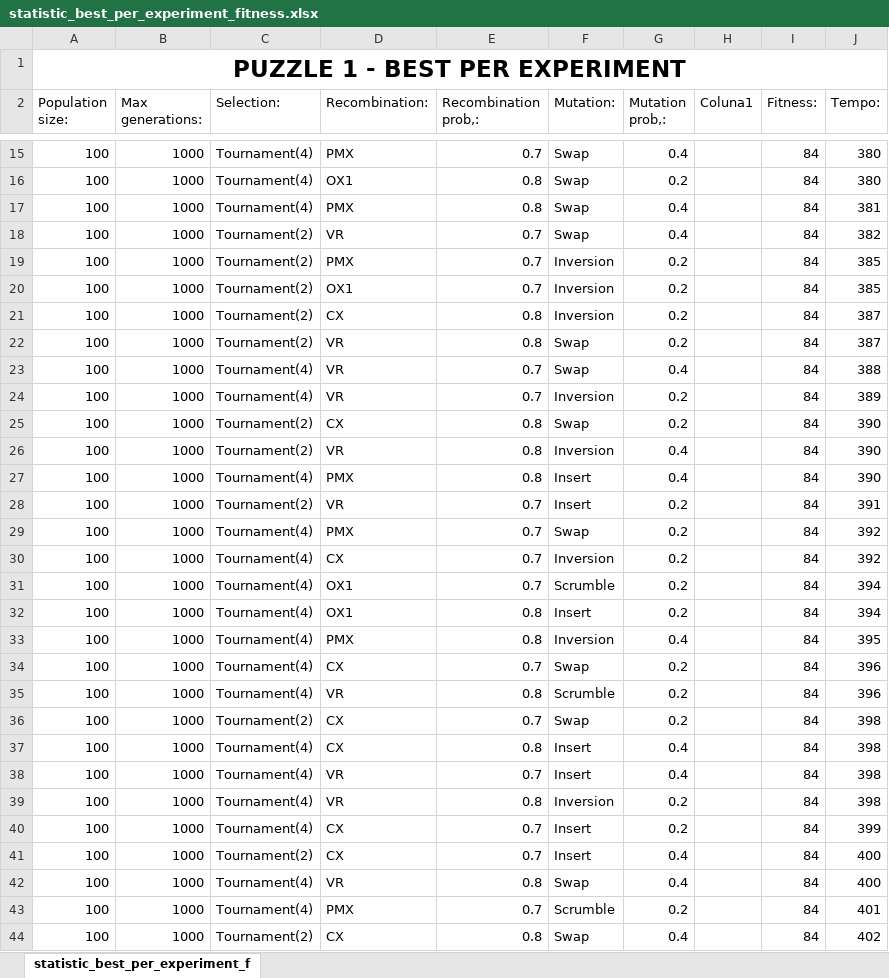
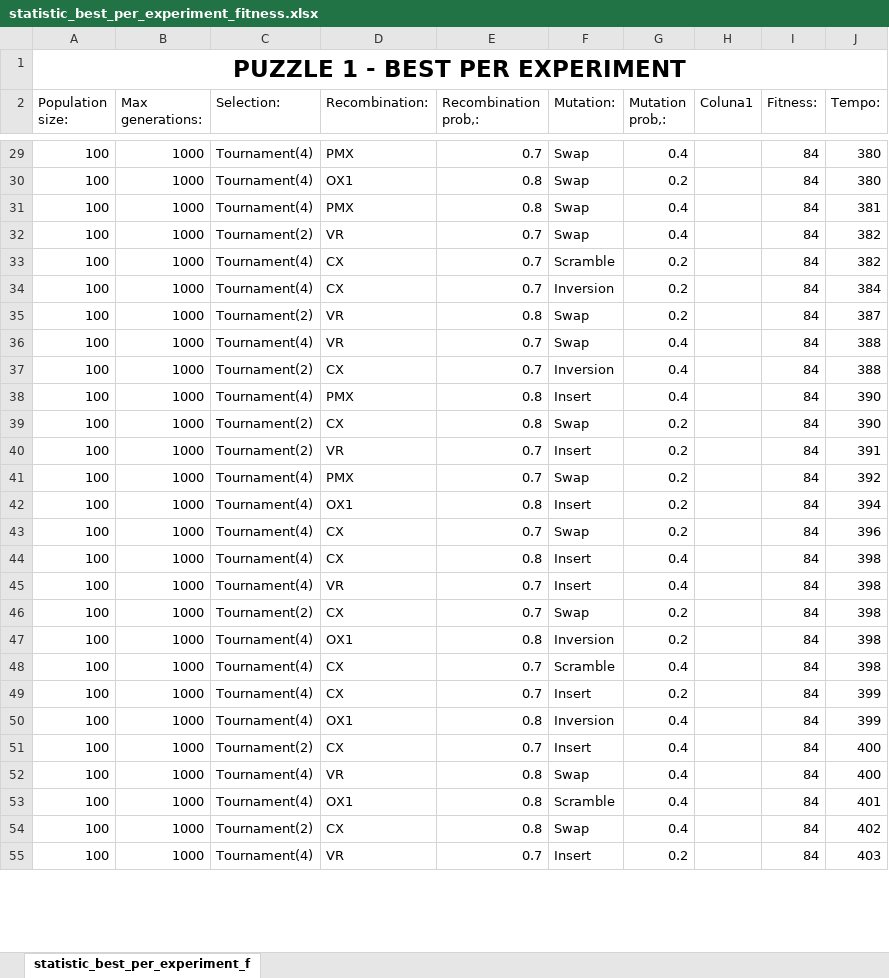
Before and after one commit to andre-paulo98/projeto-ei-a2s2-IA, an Excel workbook: Experimentos/teste_geral/Dataset1/statistic_best_per_experiment_fitness.xlsx, sheet statistic_best_per_experiment_f, drawn as a sheet; only a part is shown, gaps mark what is left out; the shorter side is filled out with more unchanged rows; values as stored, in another font and other column widths than the file's, no borders; table styles not drawn; removed rows and columns are numbered as before the commit, all else as after; the diff covers the shown part only; the diff names each change by its address in the sheet, - before the commit and + after, or states it on an @@ line.

```diff
--- a/Experimentos/teste_geral/Dataset1/statistic_best_per_experiment_fitness.xlsx (sheet statistic_best_per_experiment_f)
+++ b/Experimentos/teste_geral/Dataset1/statistic_best_per_experiment_fitness.xlsx (sheet statistic_best_per_experiment_f)
-C33:C34 (Selection:): Tournament(2)
+C33:C34 (Selection:): Tournament(4)
-D33 (Recombination:): PMX
+D33 (Recombination:): CX
-F33 (Mutation:): Inversion
+F33 (Mutation:): Scramble
-J33 (Tempo:): 385
+J33 (Tempo:): 382
-D34 (Recombination:): OX1
+D34 (Recombination:): CX
-J34 (Tempo:): 385
+J34 (Tempo:): 384
-row 21: 100 | 1000 | Tournament(2) | CX | 0.8 | Inversion | 0.2 |  | 84 | 387
-C37 (Selection:): Tournament(4)
+C37 (Selection:): Tournament(2)
-D37 (Recombination:): VR
+D37 (Recombination:): CX
-G37 (Mutation prob,:): 0.2
+G37 (Mutation prob,:): 0.4
-J37 (Tempo:): 389
+J37 (Tempo:): 388
@@ row 27 moved to row 38: 100 @@
-row 26: 100 | 1000 | Tournament(2) | VR | 0.8 | Inversion | 0.4 |  | 84 | 390
-row 30: 100 | 1000 | Tournament(4) | CX | 0.7 | Inversion | 0.2 |  | 84 | 392
-row 31: 100 | 1000 | Tournament(4) | OX1 | 0.7 | Scrumble | 0.2 |  | 84 | 394
-row 33: 100 | 1000 | Tournament(4) | PMX | 0.8 | Inversion | 0.4 |  | 84 | 395
-row 35: 100 | 1000 | Tournament(4) | VR | 0.8 | Scrumble | 0.2 |  | 84 | 396
@@ row 36 moved to row 46: 100 @@
-D47 (Recombination:): VR
+D47 (Recombination:): OX1
+row 48: 100 | 1000 | Tournament(4) | CX | 0.7 | Scramble | 0.4 |  | 84 | 398
+row 50: 100 | 1000 | Tournament(4) | OX1 | 0.8 | Inversion | 0.4 |  | 84 | 399
-D53 (Recombination:): PMX
+D53 (Recombination:): OX1
-E53 (Recombination prob,:): 0.7
+E53 (Recombination prob,:): 0.8
-F53 (Mutation:): Scrumble
+F53 (Mutation:): Scramble
-G53 (Mutation prob,:): 0.2
+G53 (Mutation prob,:): 0.4
```
Also changed, not shown: 73 added rows, 69 removed rows, 2 moved rows and 166 edited cells elsewhere in this sheet, Experimentos/teste_geral/Dataset1/statistic_average_fitness.xlsx, Experimentos/teste_geral/Dataset2/statistic_average_fitness.xlsx, 1 other file.
